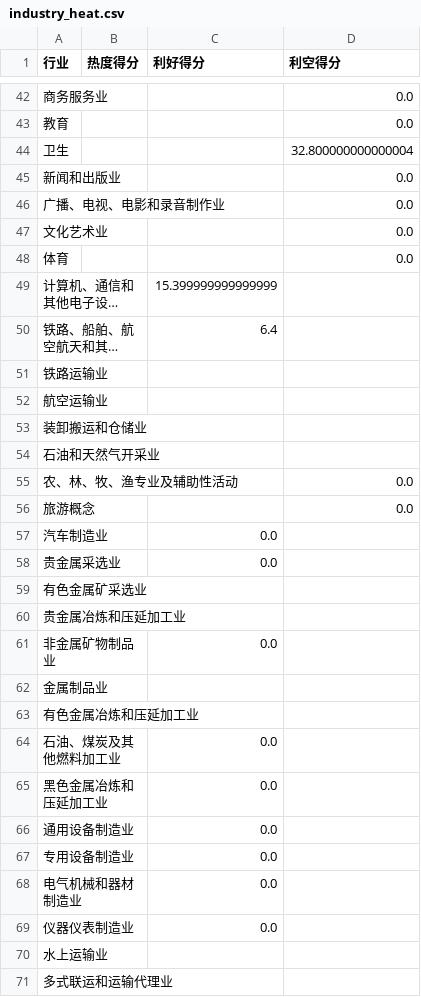
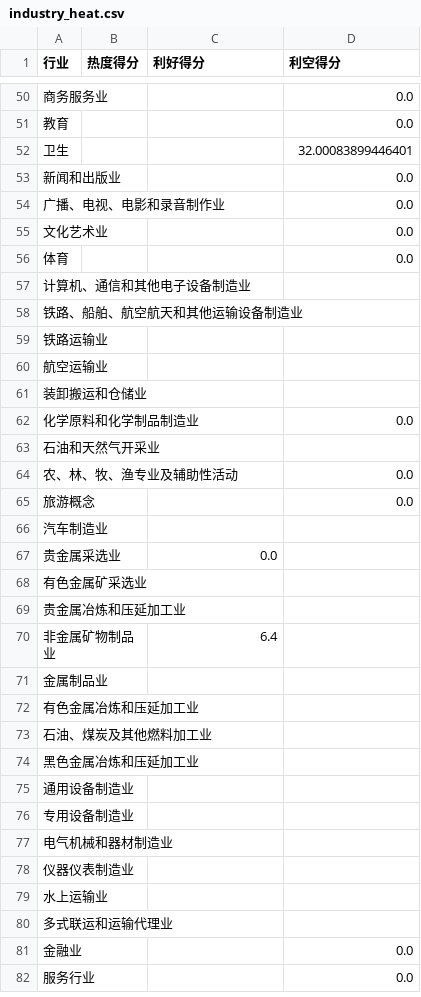
Before and after one commit to Y-Sharky/Sharkuant, a CSV file: industry_heat.csv, drawn as a sheet; only a part is shown, gaps mark what is left out; the shorter side is filled out with more unchanged rows; long unchanged cells end in …; addresses are those after the commit; the diff covers the shown part only; the diff names each change by its address in the sheet, - before the commit and + after, or states it on an @@ line.

```diff
--- a/industry_heat.csv
+++ b/industry_heat.csv
-D52 (利空得分): 32.800000000000004
+D52 (利空得分): 32.00083899446401
-C57 (利好得分): 15.399999999999999
+C57 (利好得分): (empty)
-C58 (利好得分): 6.4
+C58 (利好得分): (empty)
+row 62: 化学原料和化学制品制造业 |  |  | 0.0
-C66 (利好得分): 0.0
+C66 (利好得分): (empty)
-C70 (利好得分): 0.0
+C70 (利好得分): 6.4
-C73:C78 (利好得分): 0.0
+C73:C78 (利好得分): (empty)
```
Also changed, not shown: 12 added rows, 4 removed rows and 25 edited cells elsewhere in this file, concept_heat.csv, 1 other file.
